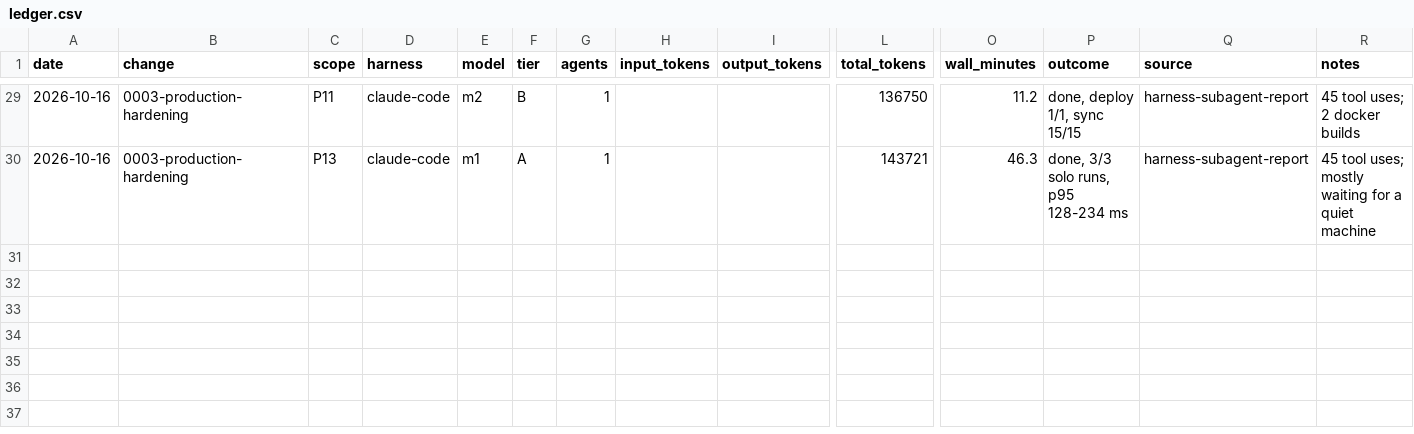
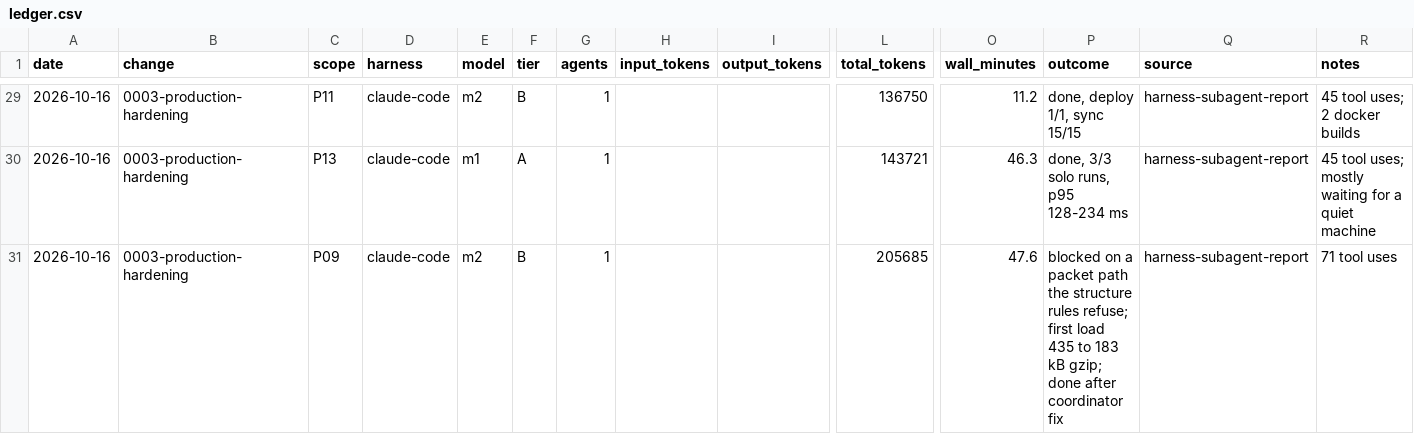
Before and after one commit to jmamcat/scratch-post, a CSV file: usage/ledger.csv, drawn as a sheet; only a part is shown, gaps mark what is left out; rows hold the shown columns only; the diff names each change by its address in the sheet, - before the commit and + after, or states it on an @@ line.

```diff
--- a/usage/ledger.csv
+++ b/usage/ledger.csv
+row 31: 2026-10-16 | 0003-production-hardening | P09 | claude-code | m2 | B | 1 |  |  | 205685 | 47.6 | blocked on a packet path the structure rules refuse; first load 435 to 183 kB gzip; done after coordinator fix | harness-subagent-report | 71 tool uses
```
Also changed, not shown: 11 other files.
